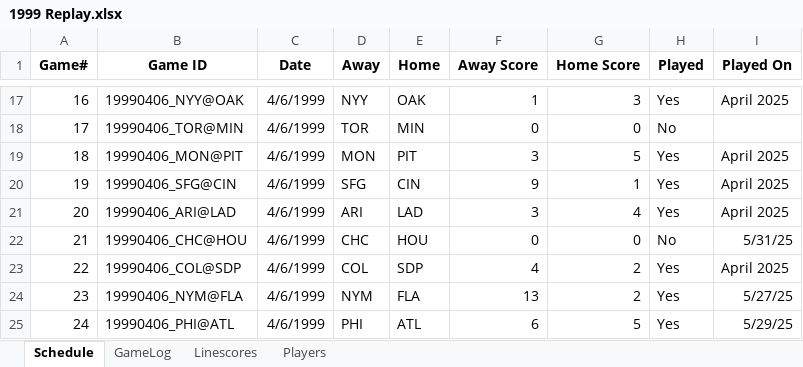
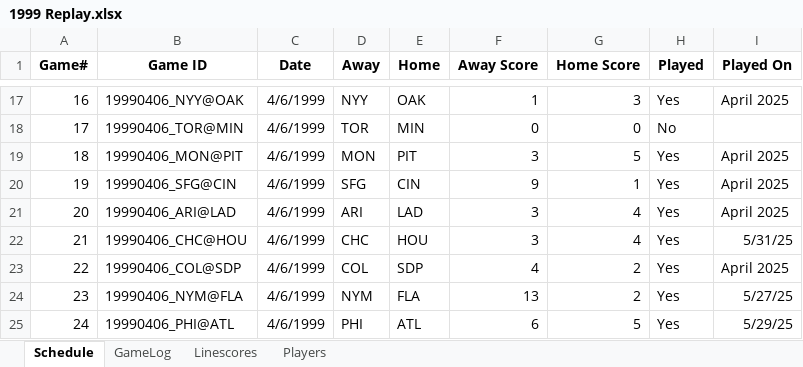
Before and after one commit to jrg06009/JGSOM, an Excel workbook: data/1999 Replay.xlsx, sheet Schedule, drawn as a sheet; only a part is shown, gaps mark what is left out; values as stored, in another font and other column widths than the file's, no borders; the diff names each change by its address in the sheet, - before the commit and + after, or states it on an @@ line.

```diff
--- a/data/1999 Replay.xlsx (sheet Schedule)
+++ b/data/1999 Replay.xlsx (sheet Schedule)
-F22 (Away Score): 0
+F22 (Away Score): 3
-G22 (Home Score): 0
+G22 (Home Score): 4
-H22 (Played): No
+H22 (Played): Yes
```
Also changed, not shown: sheet Linescores.
